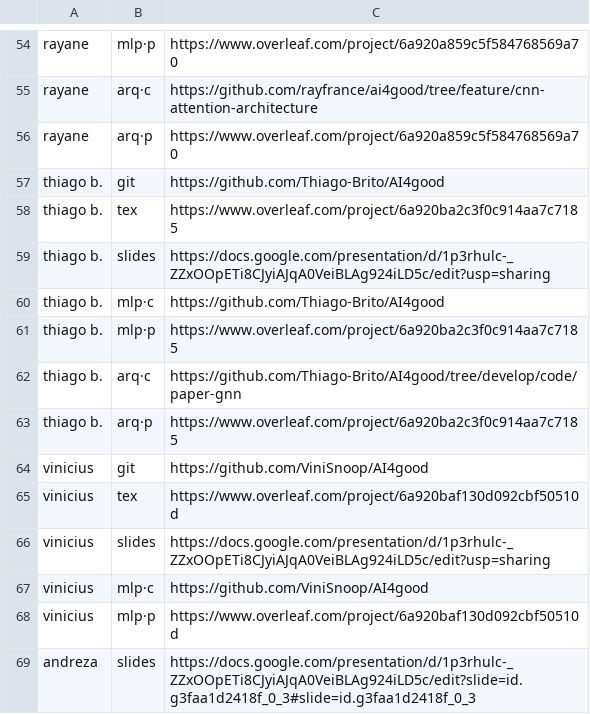
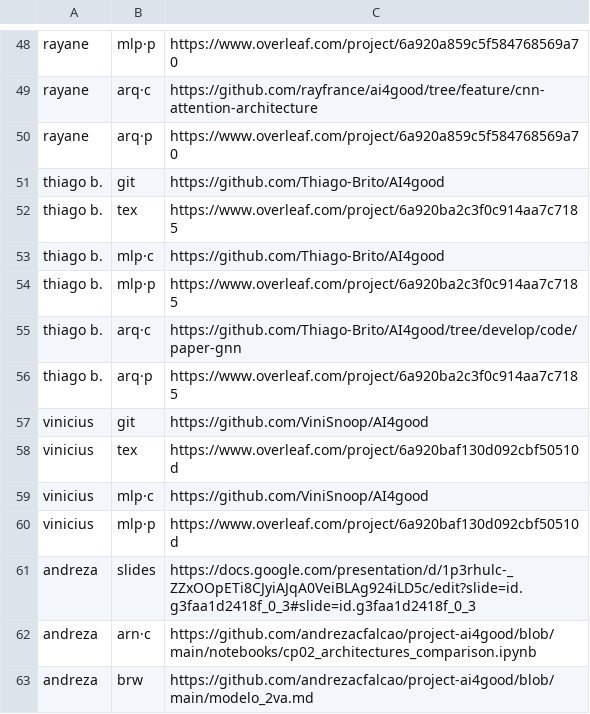
Before and after one commit to lsfcin/lsf-links, a TSV file: ai4good/entregas.tsv, drawn as a sheet; only a part is shown, gaps mark what is left out; the shorter side is filled out with more unchanged rows; the diff covers the shown part only.

```diff
--- a/ai4good/entregas.tsv
+++ b/ai4good/entregas.tsv
@@ -58,3 +52,2 @@ thiago b.	git	https://github.com/Thiago-Brito/AI4good
 thiago b.	tex	https://www.overleaf.com/project/6a920ba2c3f0c914aa7c7185
-thiago b.	slides	https://docs.google.com/presentation/d/1p3rhulc-_ZZxOOpETi8CJyiAJqA0VeiBLAg924iLD5c/edit?usp=sharing
 thiago b.	mlp·c	https://github.com/Thiago-Brito/AI4good
@@ -65,3 +58,2 @@ vinicius	git	https://github.com/ViniSnoop/AI4good
 vinicius	tex	https://www.overleaf.com/project/6a920baf130d092cbf50510d
-vinicius	slides	https://docs.google.com/presentation/d/1p3rhulc-_ZZxOOpETi8CJyiAJqA0VeiBLAg924iLD5c/edit?usp=sharing
 vinicius	mlp·c	https://github.com/ViniSnoop/AI4good
```
Also changed, not shown: 6 removed rows elsewhere in this file, 3 other files.
